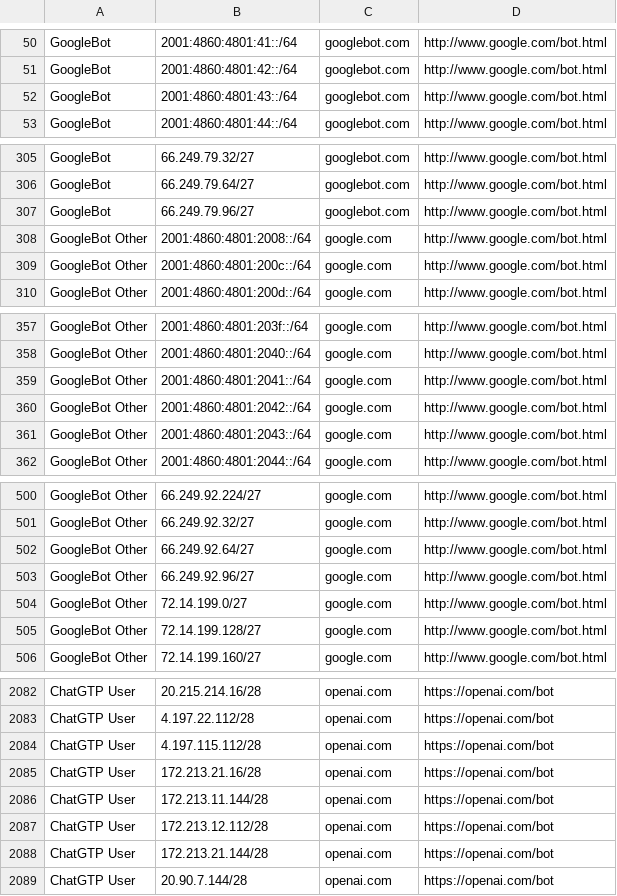
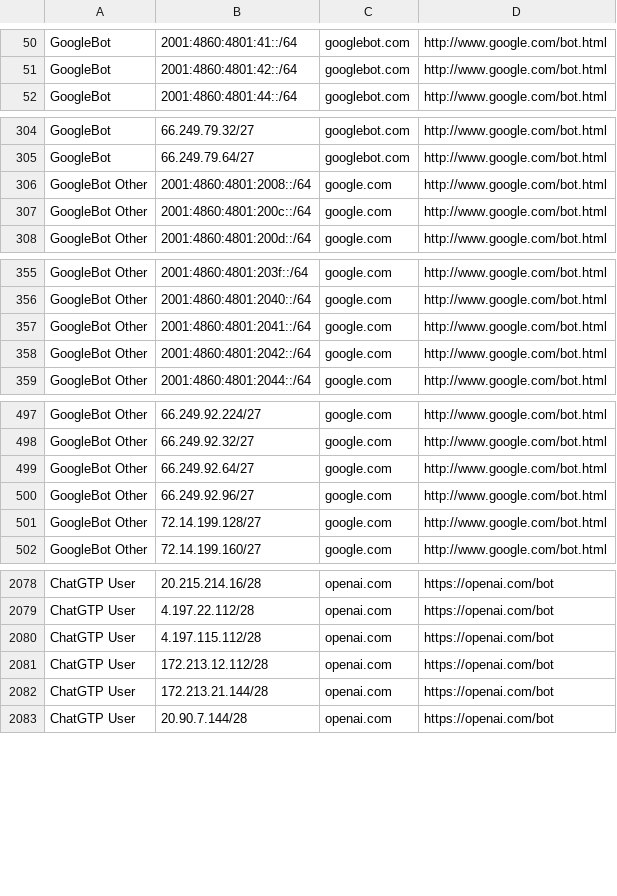
Before and after one commit to hexydec/ip-ranges, a CSV file: output/crawlers.csv, drawn as a sheet; only a part is shown, gaps mark what is left out; removed rows and columns are numbered as before the commit, all else as after; the diff covers the shown part only; the diff names each change by its address in the sheet, - before the commit and + after, or states it on an @@ line.

```diff
--- a/output/crawlers.csv
+++ b/output/crawlers.csv
-row 52: GoogleBot | 2001:4860:4801:43::/64 | googlebot.com | http://www.google.com/bot.html
-row 307: GoogleBot | 66.249.79.96/27 | googlebot.com | http://www.google.com/bot.html
-row 361: GoogleBot Other | 2001:4860:4801:2043::/64 | google.com | http://www.google.com/bot.html
-row 504: GoogleBot Other | 72.14.199.0/27 | google.com | http://www.google.com/bot.html
-row 2085: ChatGTP User | 172.213.21.16/28 | openai.com | https://openai.com/bot
-row 2086: ChatGTP User | 172.213.11.144/28 | openai.com | https://openai.com/bot
```
Also changed, not shown: 4 added rows and 4 removed rows elsewhere in this file, output/crawlers-ipv4.csv, output/crawlers-ipv6.csv, 14 other files.
